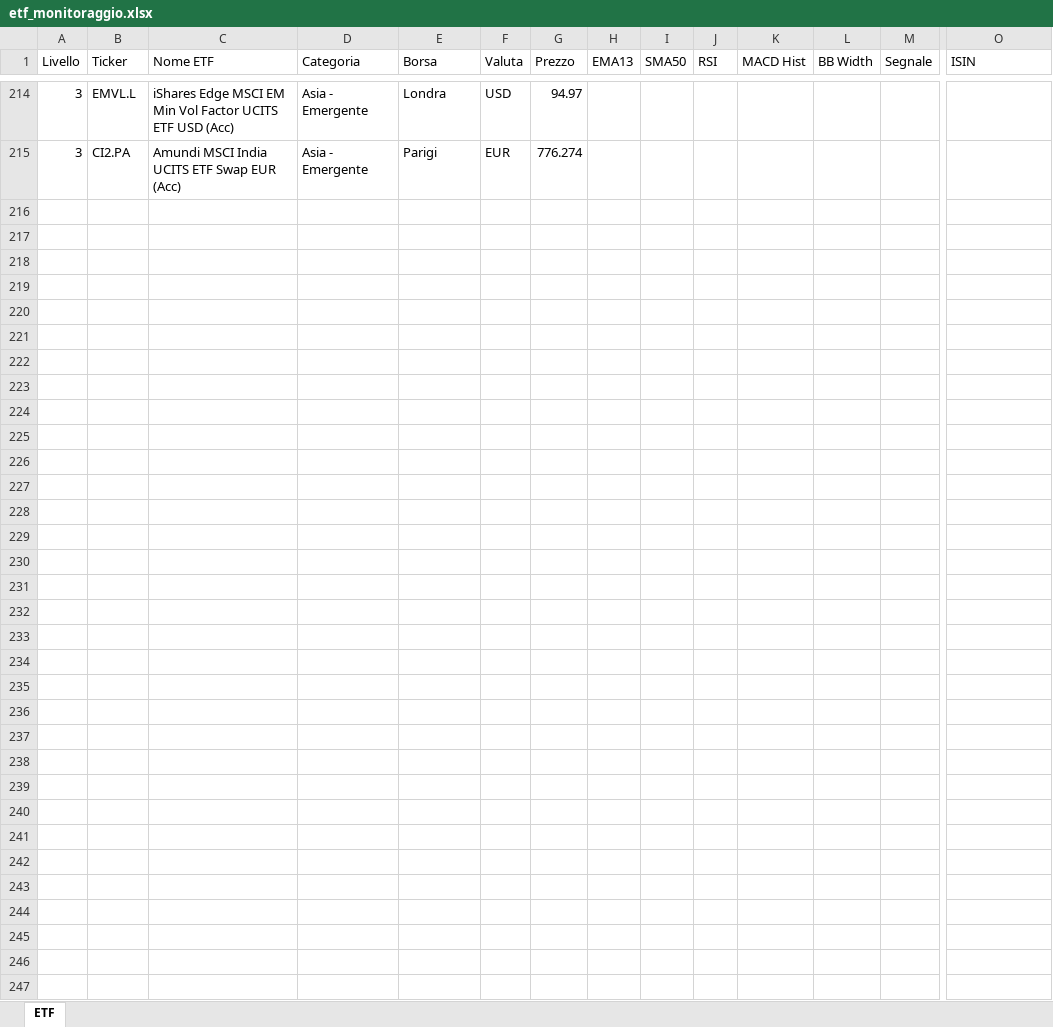
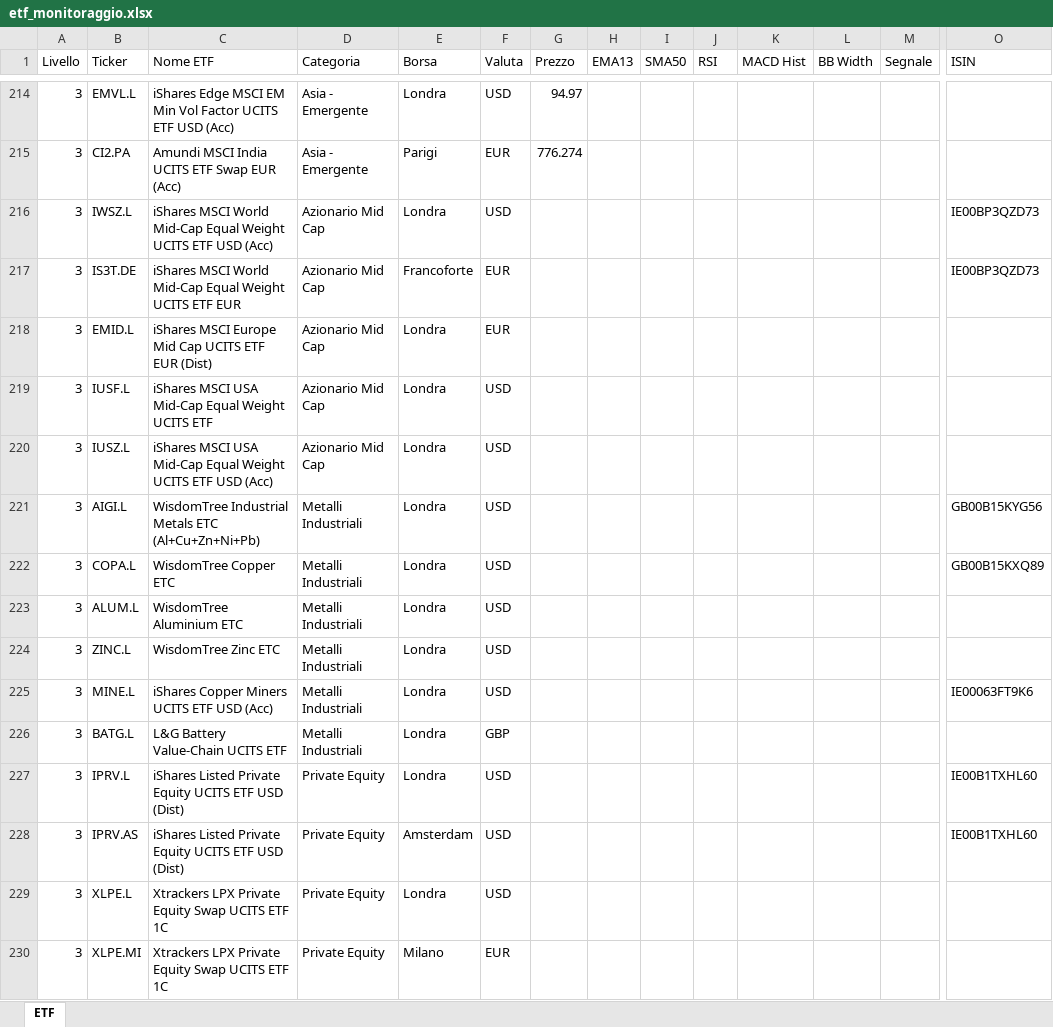
Before and after one commit to pimpy67/etf-monitor-system, an Excel workbook: etf_monitoraggio.xlsx, sheet ETF, drawn as a sheet; only a part is shown, gaps mark what is left out; values as stored, in another font and other column widths than the file's, no borders; rows hold the shown columns only; the diff names each change by its address in the sheet, - before the commit and + after, or states it on an @@ line.

```diff
--- a/etf_monitoraggio.xlsx (sheet ETF)
+++ b/etf_monitoraggio.xlsx (sheet ETF)
+row 216: 3 | IWSZ.L | iShares MSCI World Mid-Cap Equal Weight UCITS ETF USD (Acc) | Azionario Mid Cap | Londra | USD |  |  |  |  |  |  |  | IE00BP3QZD73
+row 217: 3 | IS3T.DE | iShares MSCI World Mid-Cap Equal Weight UCITS ETF EUR | Azionario Mid Cap | Francoforte | EUR |  |  |  |  |  |  |  | IE00BP3QZD73
+row 218: 3 | EMID.L | iShares MSCI Europe Mid Cap UCITS ETF EUR (Dist) | Azionario Mid Cap | Londra | EUR
+row 219: 3 | IUSF.L | iShares MSCI USA Mid-Cap Equal Weight UCITS ETF | Azionario Mid Cap | Londra | USD
+row 220: 3 | IUSZ.L | iShares MSCI USA Mid-Cap Equal Weight UCITS ETF USD (Acc) | Azionario Mid Cap | Londra | USD
+row 221: 3 | AIGI.L | WisdomTree Industrial Metals ETC (Al+Cu+Zn+Ni+Pb) | Metalli Industriali | Londra | USD |  |  |  |  |  |  |  | GB00B15KYG56
+row 222: 3 | COPA.L | WisdomTree Copper ETC | Metalli Industriali | Londra | USD |  |  |  |  |  |  |  | GB00B15KXQ89
+row 223: 3 | ALUM.L | WisdomTree Aluminium ETC | Metalli Industriali | Londra | USD
+row 224: 3 | ZINC.L | WisdomTree Zinc ETC | Metalli Industriali | Londra | USD
+row 225: 3 | MINE.L | iShares Copper Miners UCITS ETF USD (Acc) | Metalli Industriali | Londra | USD |  |  |  |  |  |  |  | IE00063FT9K6
+row 226: 3 | BATG.L | L&G Battery Value-Chain UCITS ETF | Metalli Industriali | Londra | GBP
+row 227: 3 | IPRV.L | iShares Listed Private Equity UCITS ETF USD (Dist) | Private Equity | Londra | USD |  |  |  |  |  |  |  | IE00B1TXHL60
+row 228: 3 | IPRV.AS | iShares Listed Private Equity UCITS ETF USD (Dist) | Private Equity | Amsterdam | USD |  |  |  |  |  |  |  | IE00B1TXHL60
+row 229: 3 | XLPE.L | Xtrackers LPX Private Equity Swap UCITS ETF 1C | Private Equity | Londra | USD
+row 230: 3 | XLPE.MI | Xtrackers LPX Private Equity Swap UCITS ETF 1C | Private Equity | Milano | EUR
```
Also changed, not shown: 2 other files.
